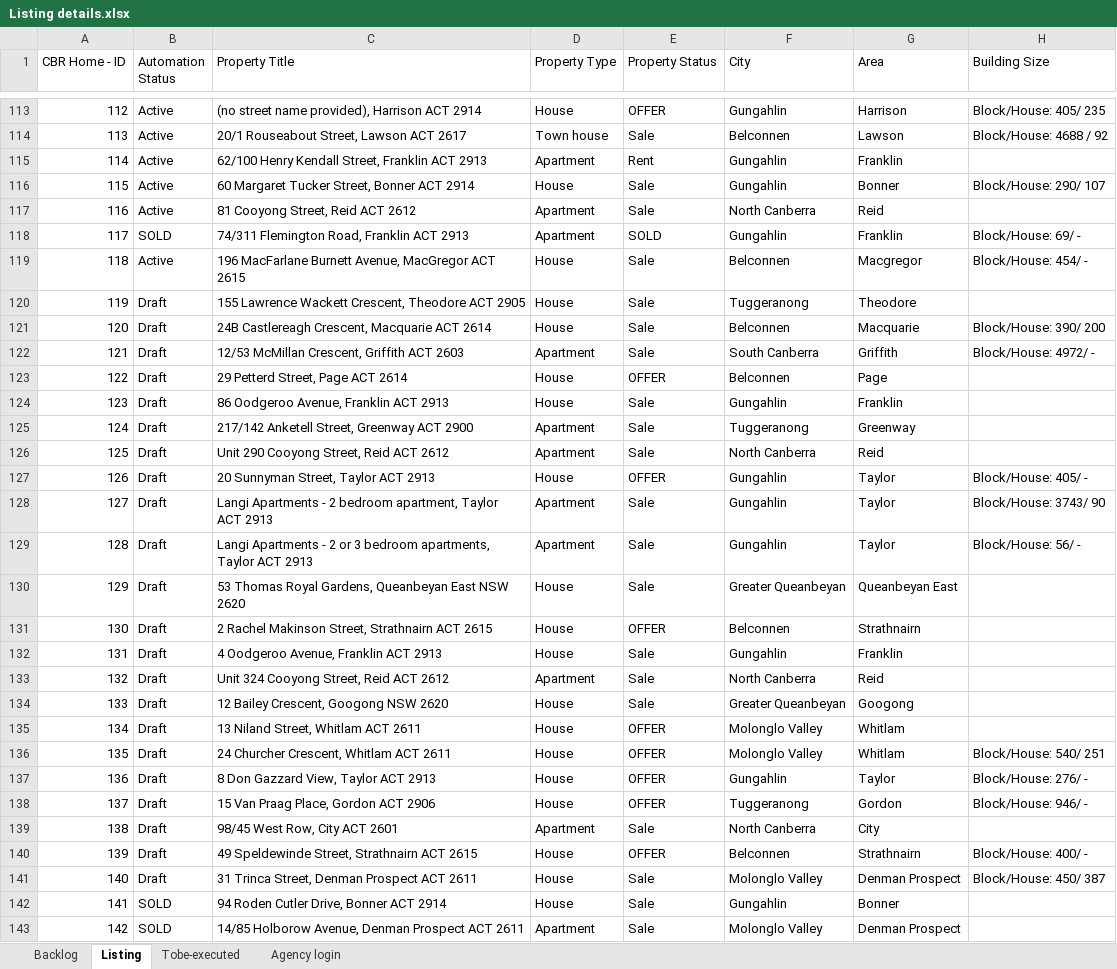
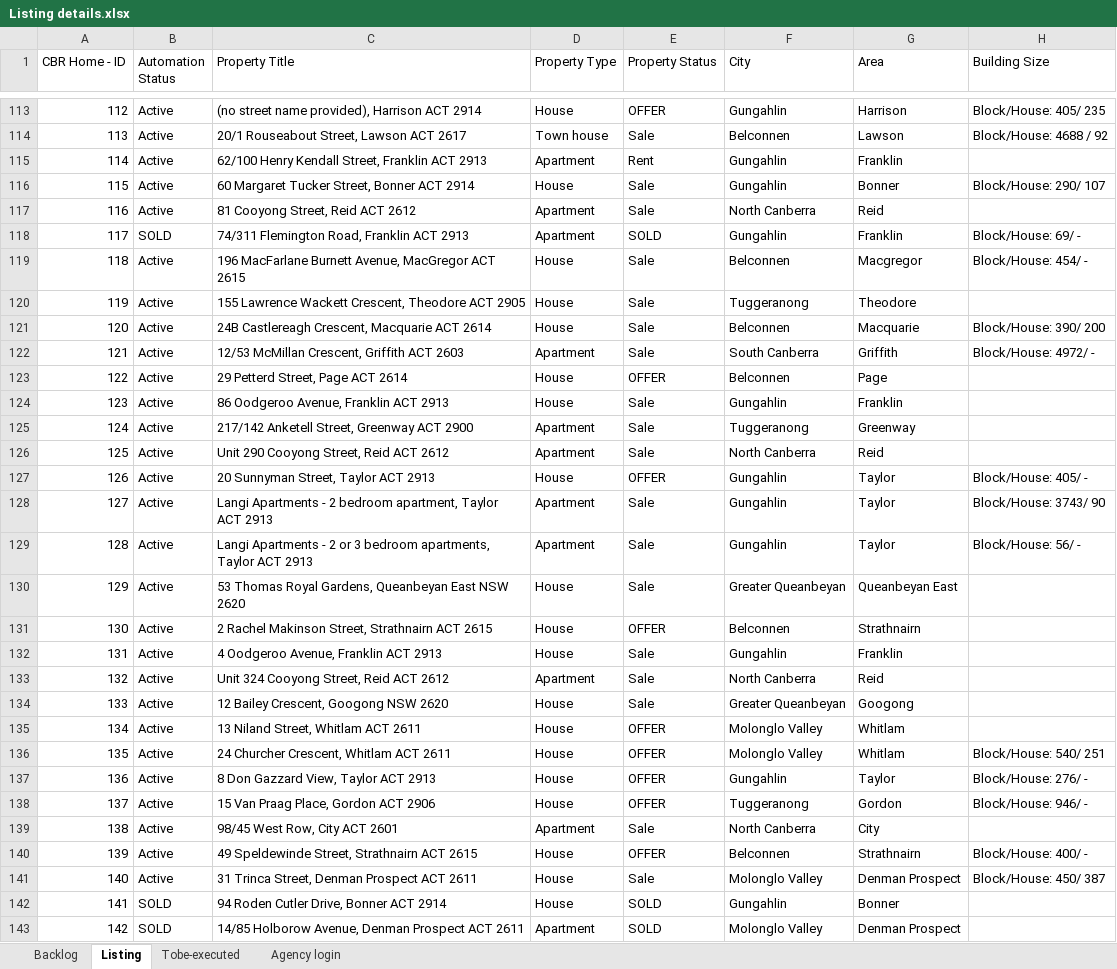
Before and after one commit to ynotcanberra/777Homes-business, an Excel workbook: src/main/resources/InputTestdata/Listing details.xlsx, sheet Listing, drawn as a sheet; only a part is shown, gaps mark what is left out; values as stored, in another font and other column widths than the file's, no cell formats; conditional formats not drawn; the diff names each change by its address in the sheet, - before the commit and + after, or states it on an @@ line.

Commit message:
Publish listings

```diff
--- a/src/main/resources/InputTestdata/Listing details.xlsx (sheet Listing)
+++ b/src/main/resources/InputTestdata/Listing details.xlsx (sheet Listing)
-B120:B141 (Automation Status): Draft
+B120:B141 (Automation Status): Active
-E142:E143 (Property Status): Sale
+E142:E143 (Property Status): SOLD
```
Also changed, not shown: sheet Backlog, cell formats.
